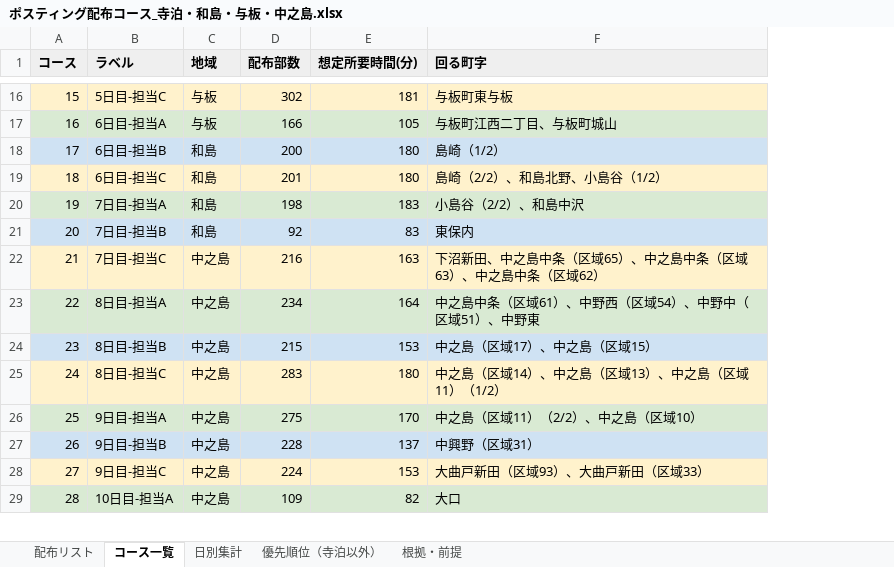
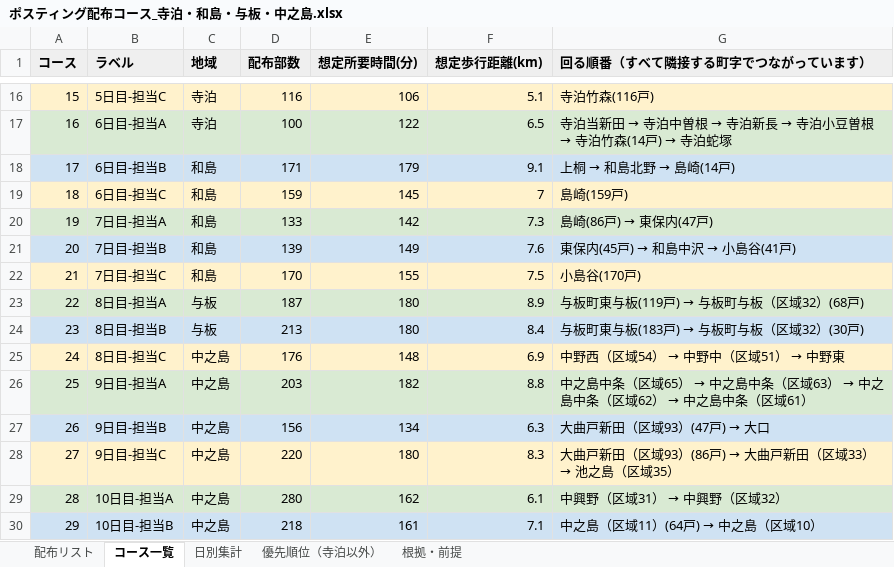
Before and after one commit to soshiro-iki-sys/-, an Excel workbook: ポスティング配布コース_寺泊・和島・与板・中之島.xlsx, sheet コース一覧, drawn as a sheet; only a part is shown, gaps mark what is left out; values as stored, in another font and other column widths than the file's, no borders; removed rows and columns are numbered as before the commit, all else as after; the diff covers the shown part only; the diff names each change by its address in the sheet, - before the commit and + after, or states it on an @@ line.

```diff
--- a/ポスティング配布コース_寺泊・和島・与板・中之島.xlsx (sheet コース一覧)
+++ b/ポスティング配布コース_寺泊・和島・与板・中之島.xlsx (sheet コース一覧)
-column F (回る町字), rows 16-29: 与板町東与板 | 与板町江西二丁目、与板町城山 | 島崎（1/2） | 島崎（2/2）、和島北野、小島谷（1/2） | 小島谷（2/2）、和島中沢 | 東保内 | 下沼新田、中之島中条（区域65）、中之島中条（区域63）、中之島中条（区域62） | 中之島中条（区域61）、中野西（区域54）、中野中（区域51）、中野東 | 中之島（区域17）、中之島（区域15） | 中之島（区域14）、中之島（区域13）、中之島（区域11）（1/2） | 中之島（区域11）（2/2）、中之島（区域10） | 中興野（区域31） | 大曲戸新田（区域93）、大曲戸新田（区域33） | 大口
+column F (想定歩行距離(km)), rows 16-29: 5.1 | 6.5 | 9.1 | 7 | 7.3 | 7.6 | 7.5 | 8.9 | 8.4 | 6.9 | 8.8 | 6.3 | 8.3 | 6.1
+column G (回る順番（すべて隣接する町字でつながっています）), rows 16-29: 寺泊竹森(116戸) | 寺泊当新田 → 寺泊中曽根 → 寺泊新長 → 寺泊小豆曽根 → 寺泊竹森(14戸) → 寺泊蛇塚 | 上桐 → 和島北野 → 島崎(14戸) | 島崎(159戸) | 島崎(86戸) → 東保内(47戸) | 東保内(45戸) → 和島中沢 → 小島谷(41戸) | 小島谷(170戸) | 与板町東与板(119戸) → 与板町与板（区域32）(68戸) | 与板町東与板(183戸) → 与板町与板（区域32）(30戸) | 中野西（区域54） → 中野中（区域51） → 中野東 | 中之島中条（区域65） → 中之島中条（区域63） → 中之島中条（区域62） → 中之島中条（区域61） | 大曲戸新田（区域93）(47戸) → 大口 | 大曲戸新田（区域93）(86戸) → 大曲戸新田（区域33） → 池之島（区域35） | 中興野（区域31） → 中興野（区域32）
-C16:C17 (地域): 与板
+C16:C17 (地域): 寺泊
-D16 (配布部数): 302
+D16 (配布部数): 116
-E16 (想定所要時間(分)): 181
+E16 (想定所要時間(分)): 106
-D17 (配布部数): 166
+D17 (配布部数): 100
-E17 (想定所要時間(分)): 105
+E17 (想定所要時間(分)): 122
-D18 (配布部数): 200
+D18 (配布部数): 171
-E18 (想定所要時間(分)): 180
+E18 (想定所要時間(分)): 179
-D19 (配布部数): 201
+D19 (配布部数): 159
-E19 (想定所要時間(分)): 180
+E19 (想定所要時間(分)): 145
-D20 (配布部数): 198
+D20 (配布部数): 133
-E20 (想定所要時間(分)): 183
+E20 (想定所要時間(分)): 142
-D21 (配布部数): 92
+D21 (配布部数): 139
-E21 (想定所要時間(分)): 83
+E21 (想定所要時間(分)): 149
-C22 (地域): 中之島
+C22 (地域): 和島
-D22 (配布部数): 216
+D22 (配布部数): 170
-E22 (想定所要時間(分)): 163
+E22 (想定所要時間(分)): 155
-C23:C24 (地域): 中之島
+C23:C24 (地域): 与板
-D23 (配布部数): 234
+D23 (配布部数): 187
-E23 (想定所要時間(分)): 164
+E23 (想定所要時間(分)): 180
-D24 (配布部数): 215
+D24 (配布部数): 213
-E24 (想定所要時間(分)): 153
+E24 (想定所要時間(分)): 180
-D25 (配布部数): 283
+D25 (配布部数): 176
-E25 (想定所要時間(分)): 180
+E25 (想定所要時間(分)): 148
-D26 (配布部数): 275
+D26 (配布部数): 203
-E26 (想定所要時間(分)): 170
+E26 (想定所要時間(分)): 182
-D27 (配布部数): 228
+D27 (配布部数): 156
-E27 (想定所要時間(分)): 137
+E27 (想定所要時間(分)): 134
-D28 (配布部数): 224
+D28 (配布部数): 220
-E28 (想定所要時間(分)): 153
+E28 (想定所要時間(分)): 180
-D29 (配布部数): 109
+D29 (配布部数): 280
-E29 (想定所要時間(分)): 82
+E29 (想定所要時間(分)): 162
+row 30: 29 | 10日目-担当B | 中之島 | 218 | 161 | 7.1 | 中之島（区域11）(64戸) → 中之島（区域10）
```
Also changed, not shown: 3 added rows and 28 edited cells elsewhere in this sheet, sheet 配布リスト, sheet 優先順位（寺泊以外）, sheet 日別集計, sheet 根拠・前提.
